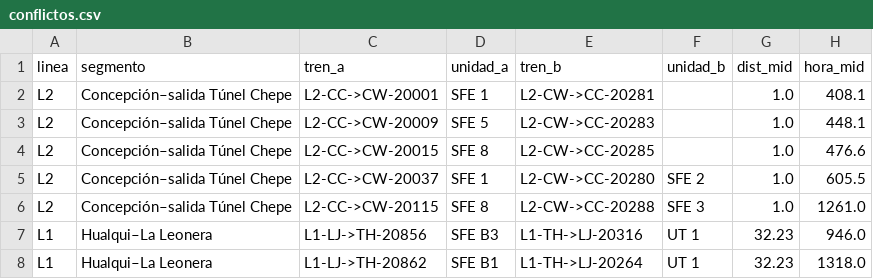
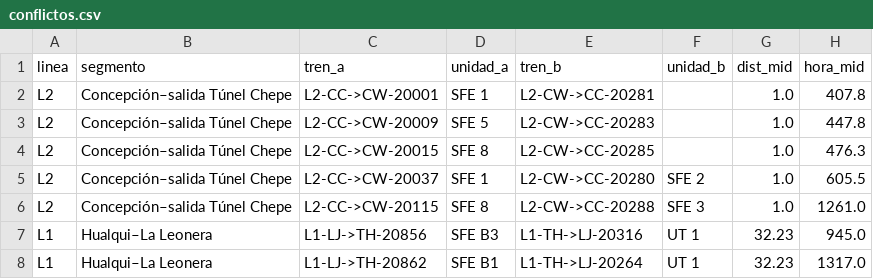
Before and after one commit to jmenesesu/biotren-optimizer, a CSV file: datos/clean/conflictos.csv, drawn as a sheet.

```diff
--- a/datos/clean/conflictos.csv
+++ b/datos/clean/conflictos.csv
@@ -1,8 +1,8 @@
 linea,segmento,tren_a,unidad_a,tren_b,unidad_b,dist_mid,hora_mid
-L2,Concepción–salida Túnel Chepe,L2-CC->CW-20001,SFE 1,L2-CW->CC-20281,,1.0,408.1
-L2,Concepción–salida Túnel Chepe,L2-CC->CW-20009,SFE 5,L2-CW->CC-20283,,1.0,448.1
-L2,Concepción–salida Túnel Chepe,L2-CC->CW-20015,SFE 8,L2-CW->CC-20285,,1.0,476.6
+L2,Concepción–salida Túnel Chepe,L2-CC->CW-20001,SFE 1,L2-CW->CC-20281,,1.0,407.8
+L2,Concepción–salida Túnel Chepe,L2-CC->CW-20009,SFE 5,L2-CW->CC-20283,,1.0,447.8
+L2,Concepción–salida Túnel Chepe,L2-CC->CW-20015,SFE 8,L2-CW->CC-20285,,1.0,476.3
 L2,Concepción–salida Túnel Chepe,L2-CC->CW-20037,SFE 1,L2-CW->CC-20280,SFE 2,1.0,605.5
 L2,Concepción–salida Túnel Chepe,L2-CC->CW-20115,SFE 8,L2-CW->CC-20288,SFE 3,1.0,1261.0
-L1,Hualqui–La Leonera,L1-LJ->TH-20856,SFE B3,L1-TH->LJ-20316,UT 1,32.23,946.0
-L1,Hualqui–La Leonera,L1-LJ->TH-20862,SFE B1,L1-TH->LJ-20264,UT 1,32.23,1318.0
+L1,Hualqui–La Leonera,L1-LJ->TH-20856,SFE B3,L1-TH->LJ-20316,UT 1,32.23,945.0
+L1,Hualqui–La Leonera,L1-LJ->TH-20862,SFE B1,L1-TH->LJ-20264,UT 1,32.23,1317.0
```
Also changed, not shown: datos/clean/sim_eventos.csv, 9 other files.
